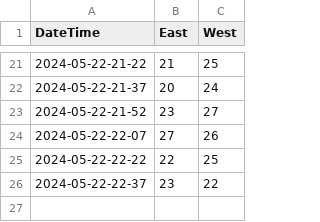
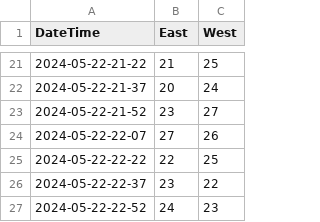
Before and after one commit to gewiebe/banff-ev, a CSV file: data/ToBParkingData.csv, drawn as a sheet; only a part is shown, gaps mark what is left out; the diff names each change by its address in the sheet, - before the commit and + after, or states it on an @@ line.

Commit message:
upload csv

```diff
--- a/data/ToBParkingData.csv
+++ b/data/ToBParkingData.csv
+row 27: 2024-05-22-22-52 | 24 | 23
```
